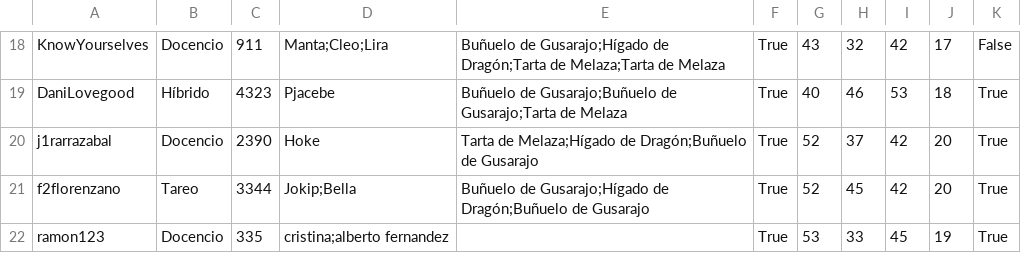
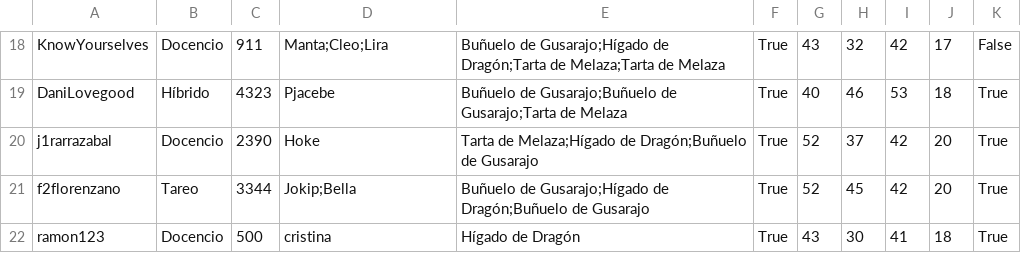
Before and after one commit to rieg-ec/IIC-2233, a CSV file: Tareas/T01/magizoologos.csv, drawn as a sheet; only a part is shown, gaps mark what is left out.

```diff
--- a/Tareas/T01/magizoologos.csv
+++ b/Tareas/T01/magizoologos.csv
@@ -21,2 +21,2 @@ j1rarrazabal,Docencio,2390,Hoke,Tarta de Melaza;Hígado de Dragón;Buñuelo de G
 f2florenzano,Tareo,3344,Jokip;Bella,Buñuelo de Gusarajo;Hígado de Dragón;Buñuelo de Gusarajo,True,52,45,42,20,True
-ramon123,Docencio,335,cristina;alberto fernandez,,True,53,33,45,19,True
+ramon123,Docencio,500,cristina,Hígado de Dragón,True,43,30,41,18,True
```
Also changed, not shown: Tareas/T01/criaturas.csv, 6 other files.
